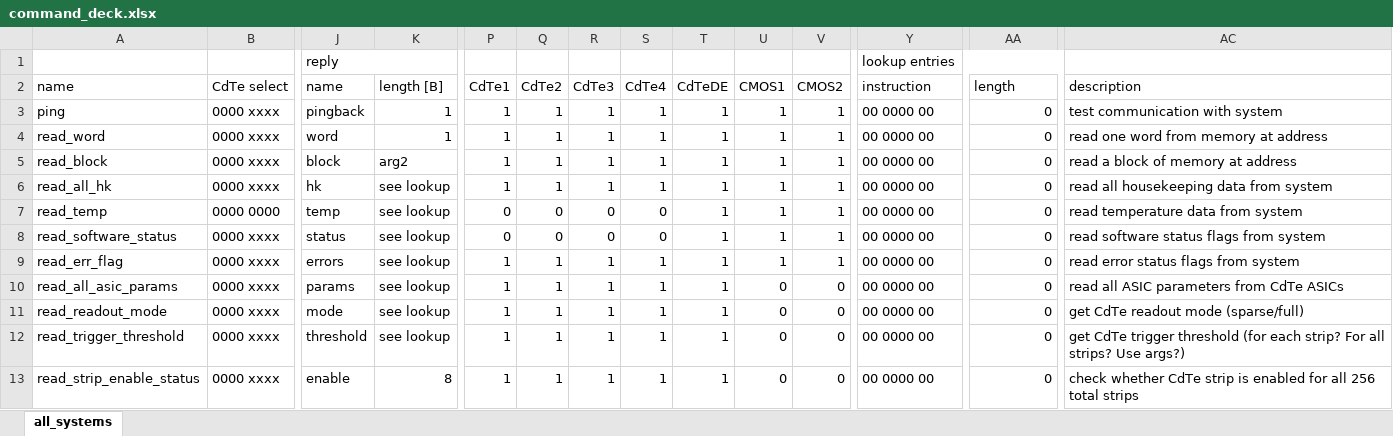
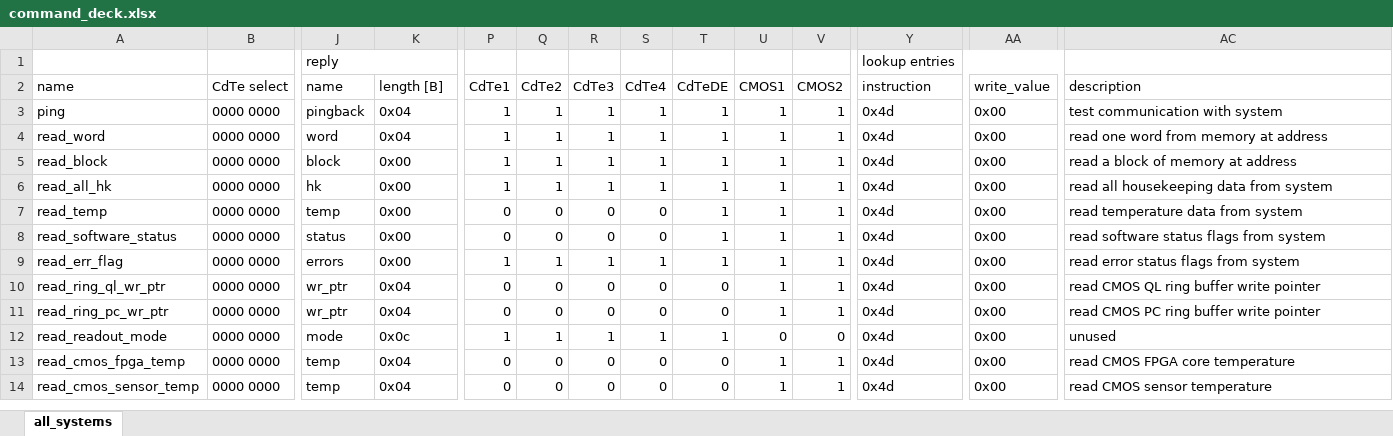
Before and after one commit to foxsi/foxsi4-commands, an Excel workbook: command_deck.xlsx, sheet all_systems, drawn as a sheet; only a part is shown, gaps mark what is left out; values as stored, in another font and other column widths than the file's, no cell formats; removed rows and columns are numbered as before the commit, all else as after; rows hold the shown columns only; the diff covers the shown part only; the diff names each change by its address in the sheet, - before the commit and + after, or states it on an @@ line.

Commit message:
adding cmos init read command

```diff
--- a/command_deck.xlsx (sheet all_systems)
+++ b/command_deck.xlsx (sheet all_systems)
-AA2: length
+AA2: write_value
-B3:B6 (CdTe select): 0000 xxxx
+B3:B6 (CdTe select): 0000 0000
-K3:K4 (length [B]): 1
+K3:K4 (length [B]): 0x04
-Y3:Y9 (instruction): 00 0000 00
+Y3:Y9 (instruction): 0x4d
-AA3:AA9 (write_value): 0
+AA3:AA9 (write_value): 0x00
-K5 (length [B]): arg2
+K5 (length [B]): 0x00
-K6:K9 (length [B]): see lookup
+K6:K9 (length [B]): 0x00
-B8:B9 (CdTe select): 0000 xxxx
+B8:B9 (CdTe select): 0000 0000
-row 10: read_all_asic_params | 0000 xxxx | params | see lookup | 1 | 1 | 1 | 1 | 1 | 0 | 0 | 00 0000 00 | 0 | read all ASIC parameters from CdTe ASICs
+row 10: read_ring_ql_wr_ptr | 0000 0000 | wr_ptr | 0x04 | 0 | 0 | 0 | 0 | 0 | 1 | 1 | 0x4d | 0x00 | read CMOS QL ring buffer write pointer
+row 11: read_ring_pc_wr_ptr | 0000 0000 | wr_ptr | 0x04 | 0 | 0 | 0 | 0 | 0 | 1 | 1 | 0x4d | 0x00 | read CMOS PC ring buffer write pointer
-B12:B14 (CdTe select): 0000 xxxx
+B12:B14 (CdTe select): 0000 0000
-K12 (length [B]): see lookup
+K12 (length [B]): 0x0c
-Y12:Y14 (instruction): 00 0000 00
+Y12:Y14 (instruction): 0x4d
-AA12:AA14 (write_value): 0
+AA12:AA14 (write_value): 0x00
-AC12 (description): get CdTe readout mode (sparse/full)
+AC12 (description): unused
-A13 (name): read_trigger_threshold
+A13 (name): read_cmos_fpga_temp
-J13 (name): threshold
+J13 (name): temp
-K13 (length [B]): see lookup
+K13 (length [B]): 0x04
-P13:P14 (CdTe1): 1
+P13:P14 (CdTe1): 0
-Q13:Q14 (CdTe2): 1
+Q13:Q14 (CdTe2): 0
-R13:R14 (CdTe3): 1
+R13:R14 (CdTe3): 0
-S13:S14 (CdTe4): 1
+S13:S14 (CdTe4): 0
-T13:T14 (CdTeDE): 1
+T13:T14 (CdTeDE): 0
-U13:U14 (CMOS1): 0
+U13:U14 (CMOS1): 1
-V13:V14 (CMOS2): 0
+V13:V14 (CMOS2): 1
-AC13 (description): get CdTe trigger threshold (for each strip? For all strips? Use args?)
+AC13 (description): read CMOS FPGA core temperature
-A14 (name): read_strip_enable_status
+A14 (name): read_cmos_sensor_temp
-J14 (name): enable
+J14 (name): temp
-K14 (length [B]): 8
+K14 (length [B]): 0x04
-AC14 (description): check whether CdTe strip is enabled for all 256 total strips
+AC14 (description): read CMOS sensor temperature
```
Also changed, not shown: 10 added rows and 112 edited cells elsewhere in this sheet, cell formats, formulas that keep their value, 5 other files.
